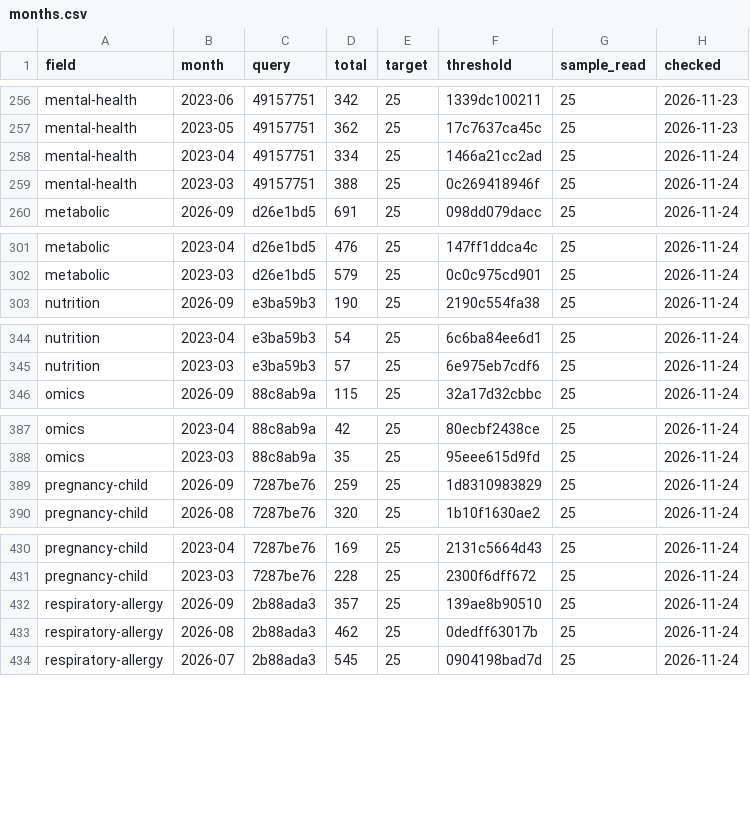
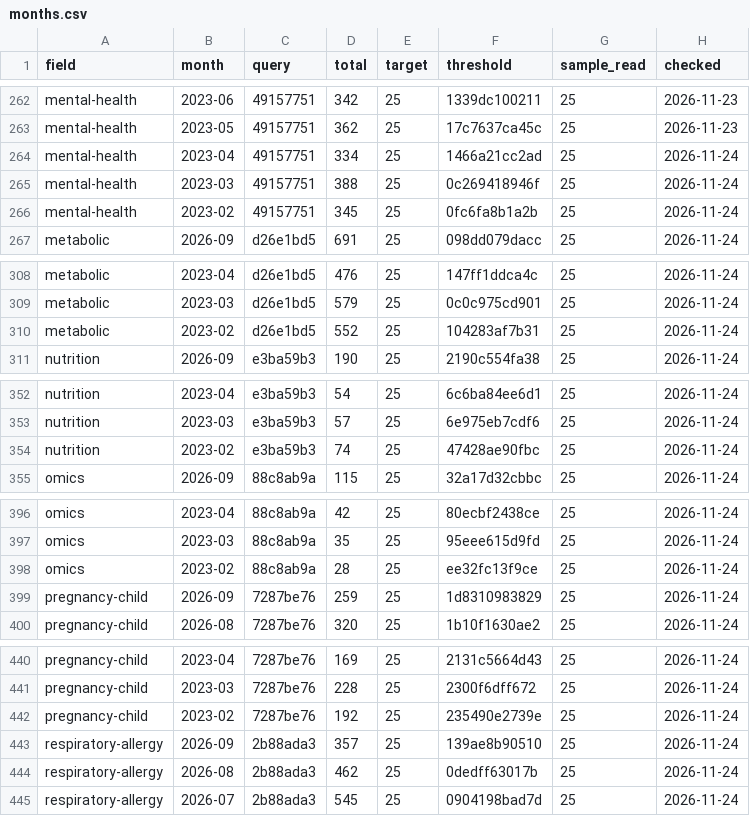
Before and after one commit to nfdi4health/datashield-function-ideas, a CSV file: literature-watch/data/months.csv, drawn as a sheet; only a part is shown, gaps mark what is left out; the diff covers the shown part only; the diff names each change by its address in the sheet, - before the commit and + after, or states it on an @@ line.

```diff
--- a/literature-watch/data/months.csv
+++ b/literature-watch/data/months.csv
+row 266: mental-health | 2023-02 | 49157751 | 345 | 25 | 0fc6fa8b1a2b | 25 | 2026-11-24
+row 310: metabolic | 2023-02 | d26e1bd5 | 552 | 25 | 104283af7b31 | 25 | 2026-11-24
+row 354: nutrition | 2023-02 | e3ba59b3 | 74 | 25 | 47428ae90fbc | 25 | 2026-11-24
+row 398: omics | 2023-02 | 88c8ab9a | 28 | 25 | ee32fc13f9ce | 25 | 2026-11-24
+row 442: pregnancy-child | 2023-02 | 7287be76 | 192 | 25 | 235490e2739e | 25 | 2026-11-24
```
Also changed, not shown: 7 added rows and 1 edited cell elsewhere in this file, 4 other files.
